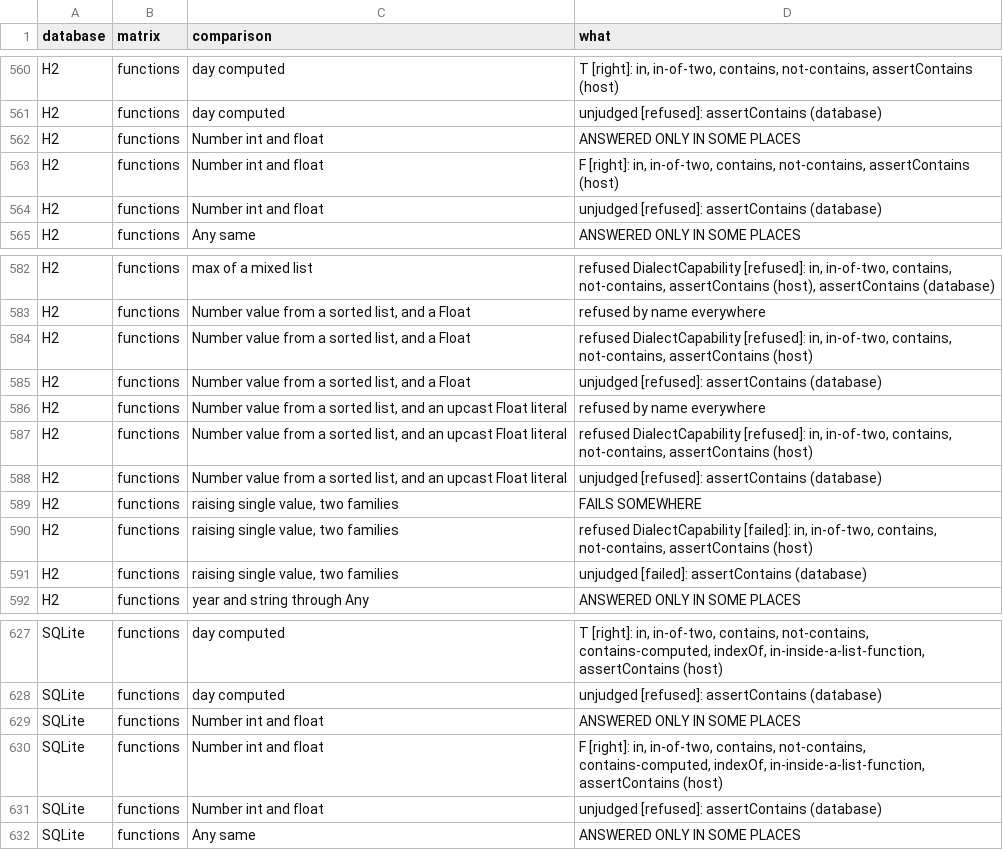
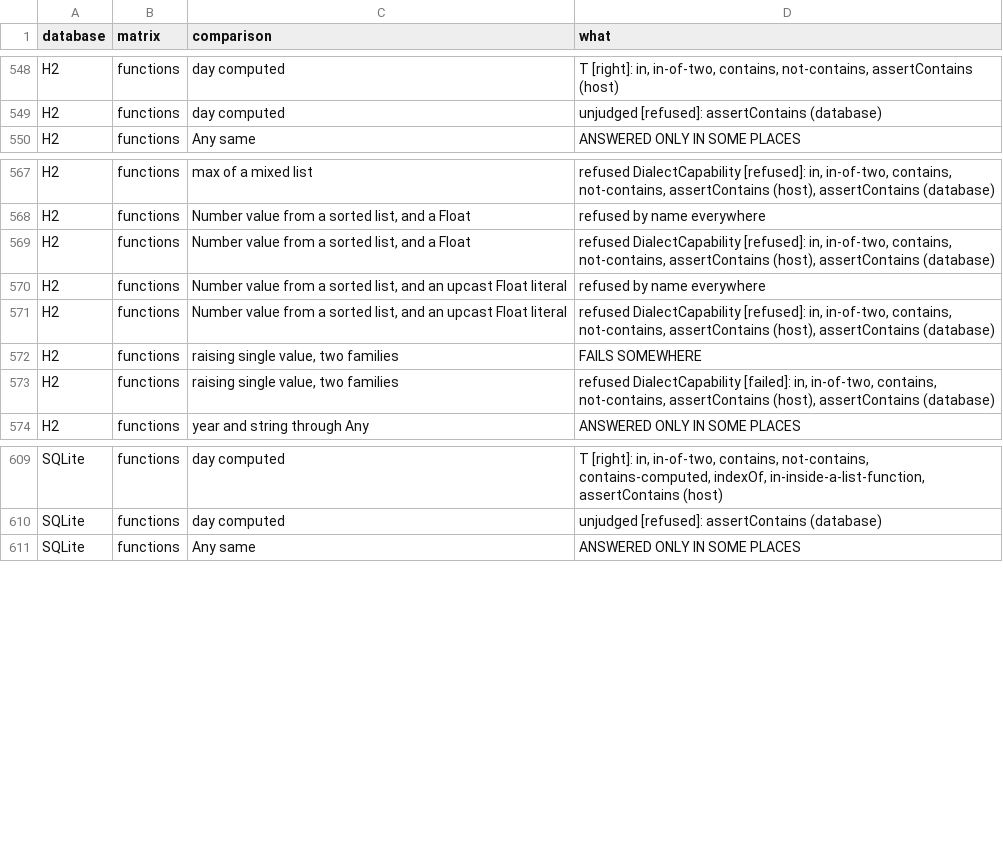
Before and after one commit to neema2/legend-lite, a TSV file: tools/equality-measure/positions-baseline.tsv, drawn as a sheet; only a part is shown, gaps mark what is left out; the diff covers the shown part only.

```diff
--- a/tools/equality-measure/positions-baseline.tsv
+++ b/tools/equality-measure/positions-baseline.tsv
@@ -561,5 +549,2 @@ H2	functions	day computed	  T [right]: in, in-of-two, contains, not-contains, as
 H2	functions	day computed	  unjudged [refused]: assertContains (database)
-H2	functions	Number int and float	ANSWERED ONLY IN SOME PLACES
-H2	functions	Number int and float	  F [right]: in, in-of-two, contains, not-contains, assertContains (host)
-H2	functions	Number int and float	  unjudged [refused]: assertContains (database)
 H2	functions	Any same	ANSWERED ONLY IN SOME PLACES
@@ -583,10 +568,7 @@ H2	functions	max of a mixed list	  refused DialectCapability [refused]: in, in-o
 H2	functions	Number value from a sorted list, and a Float	refused by name everywhere
-H2	functions	Number value from a sorted list, and a Float	  refused DialectCapability [refused]: in, in-of-two, contains, not-contains, assertContains (host)
-H2	functions	Number value from a sorted list, and a Float	  unjudged [refused]: assertContains (database)
+H2	functions	Number value from a sorted list, and a Float	  refused DialectCapability [refused]: in, in-of-two, contains, not-contains, assertContains (host), assertContains (database)
 H2	functions	Number value from a sorted list, and an upcast Float literal	refused by name everywhere
-H2	functions	Number value from a sorted list, and an upcast Float literal	  refused DialectCapability [refused]: in, in-of-two, contains, not-contains, assertContains (host)
-H2	functions	Number value from a sorted list, and an upcast Float literal	  unjudged [refused]: assertContains (database)
+H2	functions	Number value from a sorted list, and an upcast Float literal	  refused DialectCapability [refused]: in, in-of-two, contains, not-contains, assertContains (host), assertContains (database)
 H2	functions	raising single value, two families	FAILS SOMEWHERE
-H2	functions	raising single value, two families	  refused DialectCapability [failed]: in, in-of-two, contains, not-contains, assertContains (host)
-H2	functions	raising single value, two families	  unjudged [failed]: assertContains (database)
+H2	functions	raising single value, two families	  refused DialectCapability [failed]: in, in-of-two, contains, not-contains, assertContains (host), assertContains (database)
 H2	functions	year and string through Any	ANSWERED ONLY IN SOME PLACES
@@ -628,5 +610,2 @@ SQLite	functions	day computed	  T [right]: in, in-of-two, contains, not-contains
 SQLite	functions	day computed	  unjudged [refused]: assertContains (database)
-SQLite	functions	Number int and float	ANSWERED ONLY IN SOME PLACES
-SQLite	functions	Number int and float	  F [right]: in, in-of-two, contains, not-contains, contains-computed, indexOf, in-inside-a-list-function, assertContains (host)
-SQLite	functions	Number int and float	  unjudged [refused]: assertContains (database)
 SQLite	functions	Any same	ANSWERED ONLY IN SOME PLACES
```
Also changed, not shown: 21 removed rows elsewhere in this file, 1 other file.
